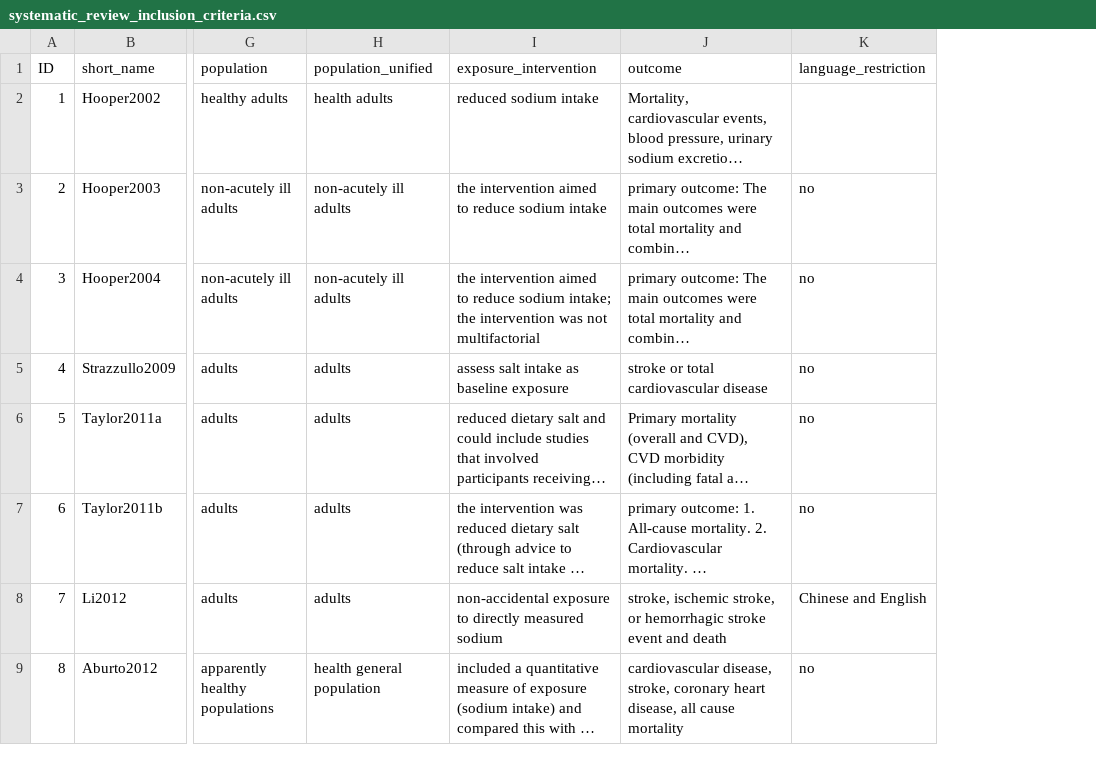
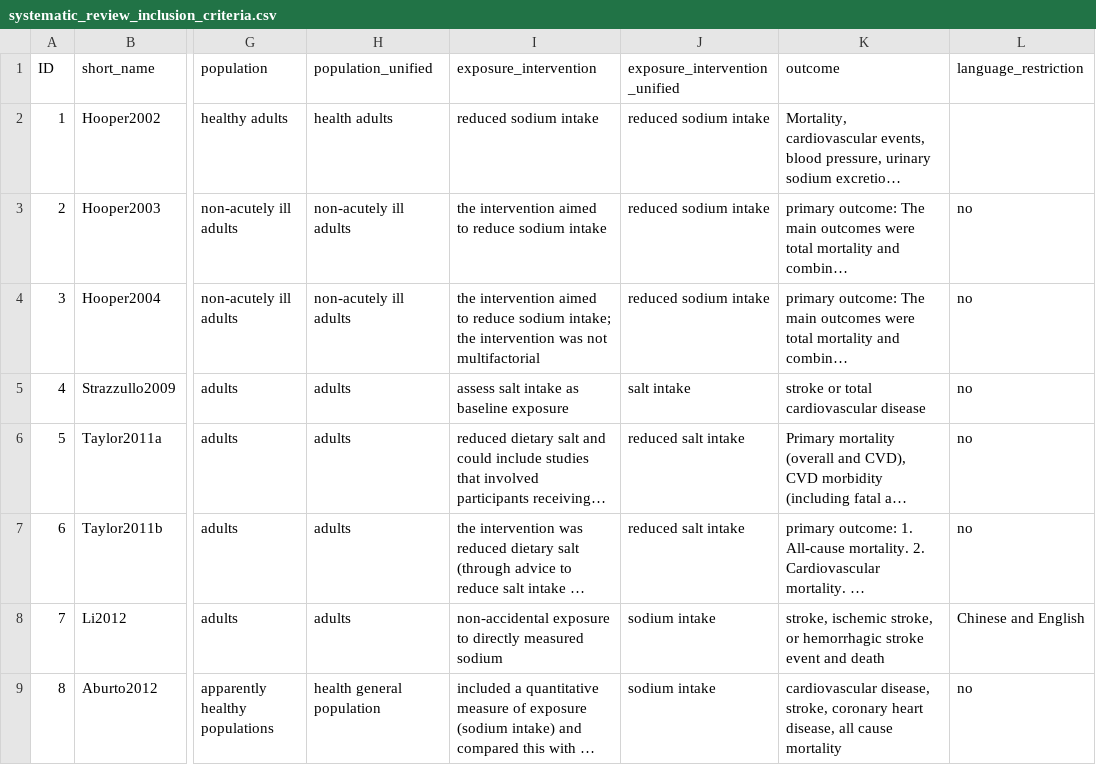
Before and after one commit to infoqualitylab/author_network_analysis, a CSV file: Salt/data/databank_deposit_version_2/systematic_review_inclusion_criteria.csv, drawn as a sheet; only a part is shown, gaps mark what is left out; long unchanged cells end in …; the diff names each change by its address in the sheet, - before the commit and + after, or states it on an @@ line.

Commit message:
Update systematic_review_inclusion_criteria.csv

```diff
--- a/Salt/data/databank_deposit_version_2/systematic_review_inclusion_criteria.csv
+++ b/Salt/data/databank_deposit_version_2/systematic_review_inclusion_criteria.csv
+column J (exposure_intervention_unified), rows 2-9: reduced sodium intake | reduced sodium intake | reduced sodium intake | salt intake | reduced salt intake | reduced salt intake | sodium intake | sodium intake
```
